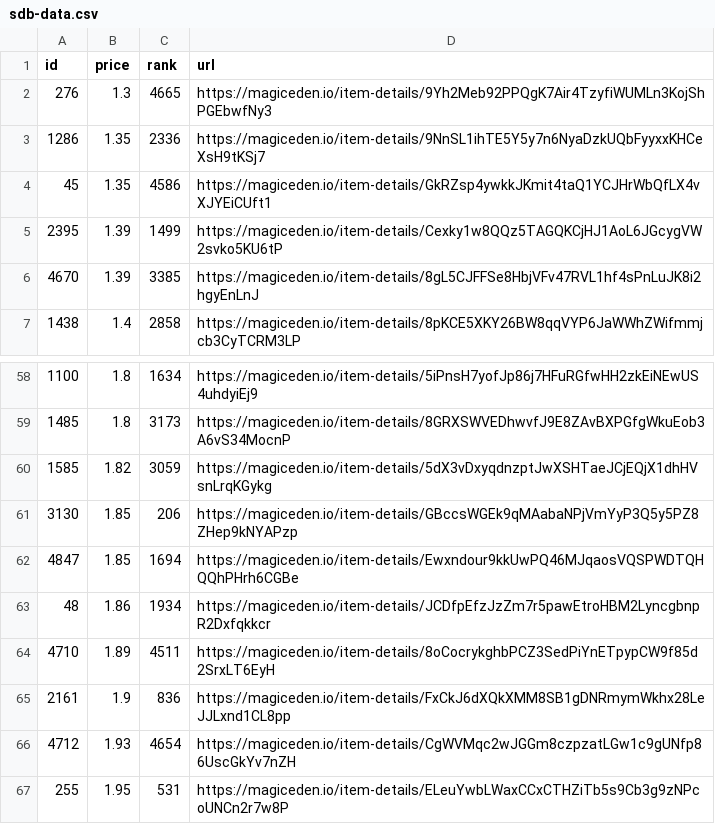
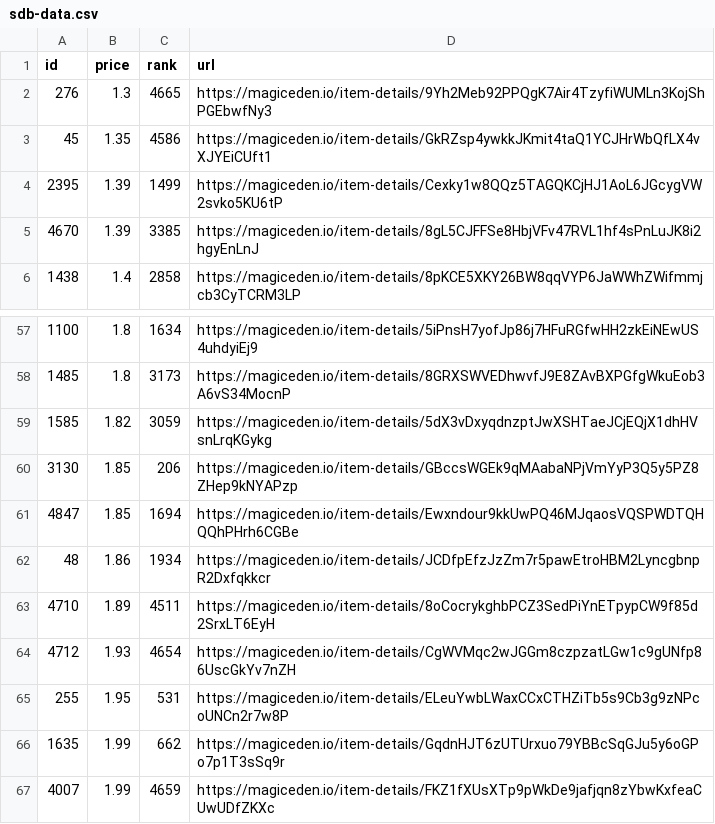
Before and after one commit to braposo/sdb-monitor, a CSV file: sdb-data.csv, drawn as a sheet; only a part is shown, gaps mark what is left out; the shorter side is filled out with more unchanged rows; the diff names each change by its address in the sheet, - before the commit and + after, or states it on an @@ line.

Commit message:
Flat: latest data (2021-12-02T14:36:11.800Z) {   "date": "2021-12-02T14:36:11.800Z",   "files": [     {       "name": "sdb-data.csv",       "deltaBytes": -188,       "source": "https://api-mainnet.magiceden.io/rpc/getListedNFTsByQuery?q=%7B%22%24match%22%3A%7B%22collectionSymbol%22%3A%22solana_droid_business%22%7D%2C%22%24sort%22%3A%7B%22takerAmount%22%3A1%2C%22createdAt%22%3A-1%7D%2C%22%24skip%22%3A0%2C%22%24limit%22%3A5000%7D"     },     {       "name": "zzz/sdb-data.json",       "deltaBytes": -2425,       "source": "https://api-mainnet.magiceden.io/rpc/getListedNFTsByQuery?q=%7B%22%24match%22%3A%7B%22collectionSymbol%22%3A%22solana_droid_business%22%7D%2C%22%24sort%22%3A%7B%22takerAmount%22%3A1%2C%22createdAt%22%3A-1%7D%2C%22%24skip%22%3A0%2C%22%24limit%22%3A5000%7D"     }   ] }

```diff
--- a/sdb-data.csv
+++ b/sdb-data.csv
-row 3: 1286 | 1.35 | 2336 | https://magiceden.io/item-details/9NnSL1ihTE5Y5y7n6NyaDzkUQbFyyxxKHCeXsH9tKSj7
-row 65: 2161 | 1.9 | 836 | https://magiceden.io/item-details/FxCkJ6dXQkXMM8SB1gDNRmymWkhx28LeJJLxnd1CL8pp
```
Also changed, not shown: 1 other file.
